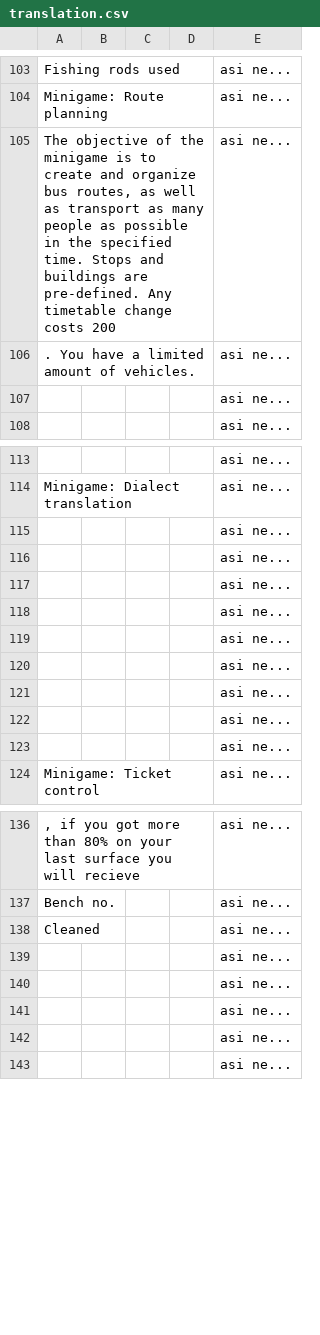
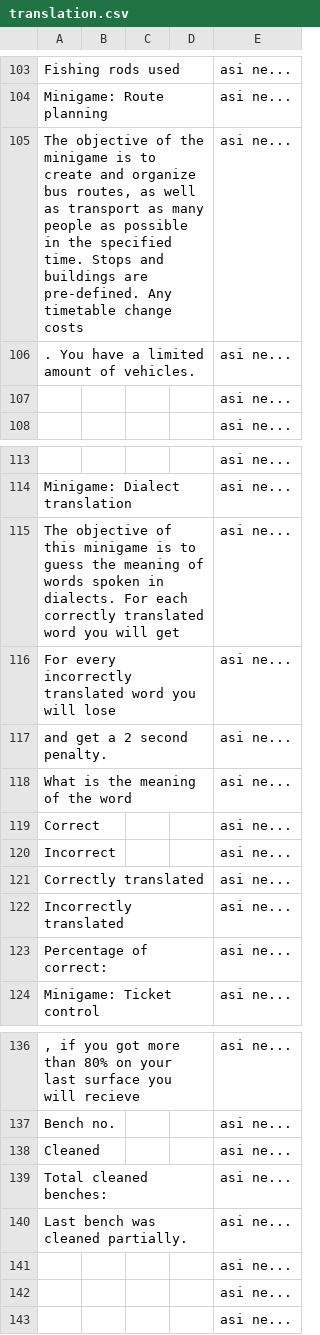
Before and after one commit to MegapolisPlayer/EscapeFromOlomoucRegion, a CSV file: javascript/text/translation.csv, drawn as a sheet; only a part is shown, gaps mark what is left out.

Commit message:
almost done dialect minigame

```diff
--- a/javascript/text/translation.csv
+++ b/javascript/text/translation.csv
@@ -104,3 +104,3 @@ Fishing rods used;;;;asi ne...
 Minigame: Route planning;;;;asi ne...
-The objective of the minigame is to create and organize bus routes, as well as transport as many people as possible in the specified time. Stops and buildings are pre-defined. Any timetable change costs 200;;;;asi ne...
+The objective of the minigame is to create and organize bus routes, as well as transport as many people as possible in the specified time. Stops and buildings are pre-defined. Any timetable change costs;;;;asi ne...
 . You have a limited amount of vehicles.;;;;asi ne...
@@ -114,11 +114,11 @@ The objective of the minigame is to create and organize bus routes, as well as t
 Minigame: Dialect translation;;;;asi ne...
-;;;;asi ne...
-;;;;asi ne...
-;;;;asi ne...
-;;;;asi ne...
-;;;;asi ne...
-;;;;asi ne...
-;;;;asi ne...
-;;;;asi ne...
-;;;;asi ne...
+The objective of this minigame is to guess the meaning of words spoken in dialects.  For each correctly translated word you will get;;;;asi ne...
+For every incorrectly translated word you will lose ;;;;asi ne...
+and get a 2 second penalty.;;;;asi ne...
+What is the meaning of the word ;;;;asi ne...
+Correct;;;;asi ne...
+Incorrect;;;;asi ne...
+Correctly translated;;;;asi ne...
+Incorrectly translated;;;;asi ne...
+Percentage of correct:;;;;asi ne...
 Minigame: Ticket control;;;;asi ne...
@@ -138,4 +138,4 @@ Bench no.;;;;asi ne...
 Cleaned;;;;asi ne...
-;;;;asi ne...
-;;;;asi ne...
+Total cleaned benches:;;;;asi ne...
+Last bench was cleaned partially. ;;;;asi ne...
 ;;;;asi ne...
```
Also changed, not shown: 7 other files.
